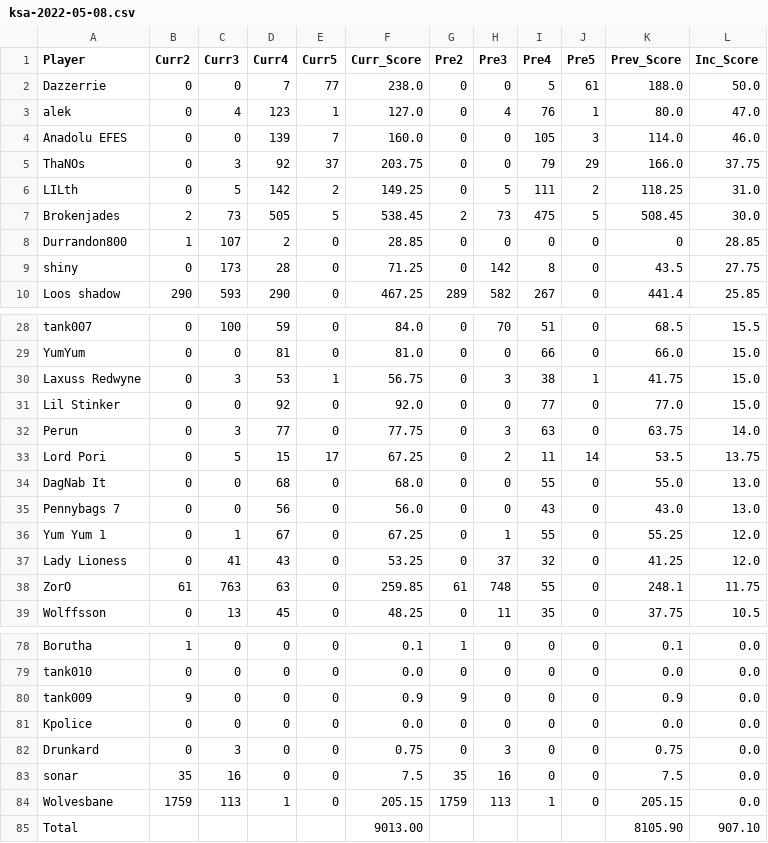
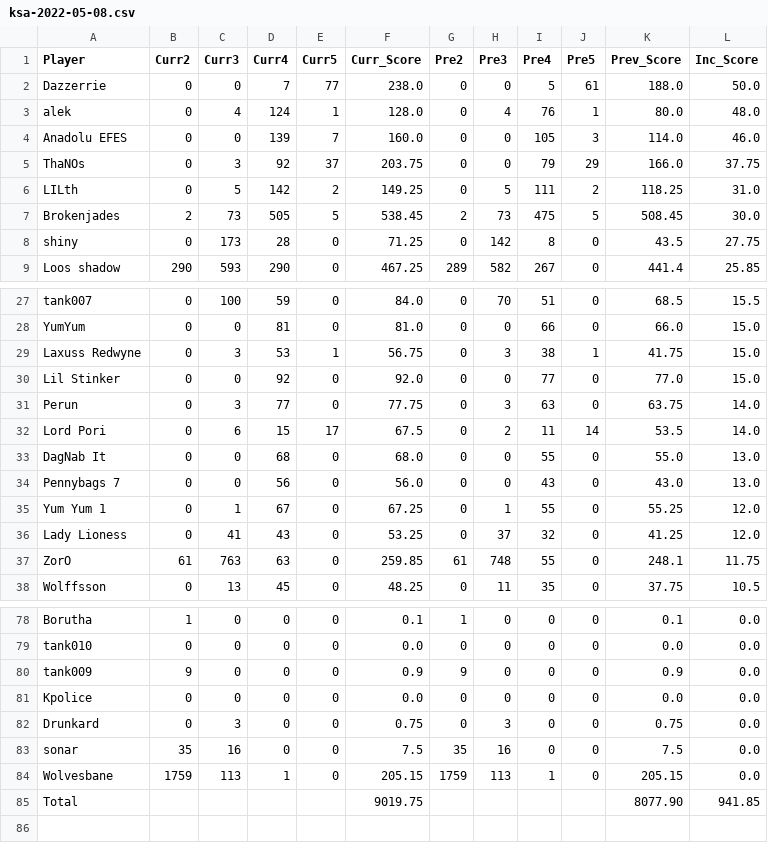
Before and after one commit to brokenjade3000/GOT_KsA, a CSV file: data/ksa-2022-05-08.csv, drawn as a sheet; only a part is shown, gaps mark what is left out; the diff covers the shown part only.

```diff
--- a/data/ksa-2022-05-08.csv
+++ b/data/ksa-2022-05-08.csv
@@ -2,3 +2,3 @@ Player,Curr2,Curr3,Curr4,Curr5,Curr_Score,Pre2,Pre3,Pre4,Pre5,Prev_Score,Inc_Sco
 Dazzerrie,0,0,7,77,238.0,0,0,5,61,188.0,50.0
-alek,0,4,123,1,127.0,0,4,76,1,80.0,47.0
+alek,0,4,124,1,128.0,0,4,76,1,80.0,48.0
 Anadolu EFES,0,0,139,7,160.0,0,0,105,3,114.0,46.0
@@ -7,3 +7,2 @@ LILth,0,5,142,2,149.25,0,5,111,2,118.25,31.0
 Brokenjades,2,73,505,5,538.45,2,73,475,5,508.45,30.0
-Durrandon800,1,107,2,0,28.85,0,0,0,0,0,28.85
 shiny,0,173,28,0,71.25,0,142,8,0,43.5,27.75
@@ -32,3 +31,3 @@ Lil Stinker,0,0,92,0,92.0,0,0,77,0,77.0,15.0
 Perun,0,3,77,0,77.75,0,3,63,0,63.75,14.0
-Lord Pori,0,5,15,17,67.25,0,2,11,14,53.5,13.75
+Lord Pori,0,6,15,17,67.5,0,2,11,14,53.5,14.0
 DagNab It,0,0,68,0,68.0,0,0,55,0,55.0,13.0
@@ -84,2 +84,2 @@ sonar,35,16,0,0,7.5,35,16,0,0,7.5,0.0
 Wolvesbane,1759,113,1,0,205.15,1759,113,1,0,205.15,0.0
-Total,,,,,9013.00,,,,,8105.90,907.10
+Total,,,,,9019.75,,,,,8077.90,941.85
```
Also changed, not shown: 6 added rows, 5 removed rows and 3 edited cells elsewhere in this file.
